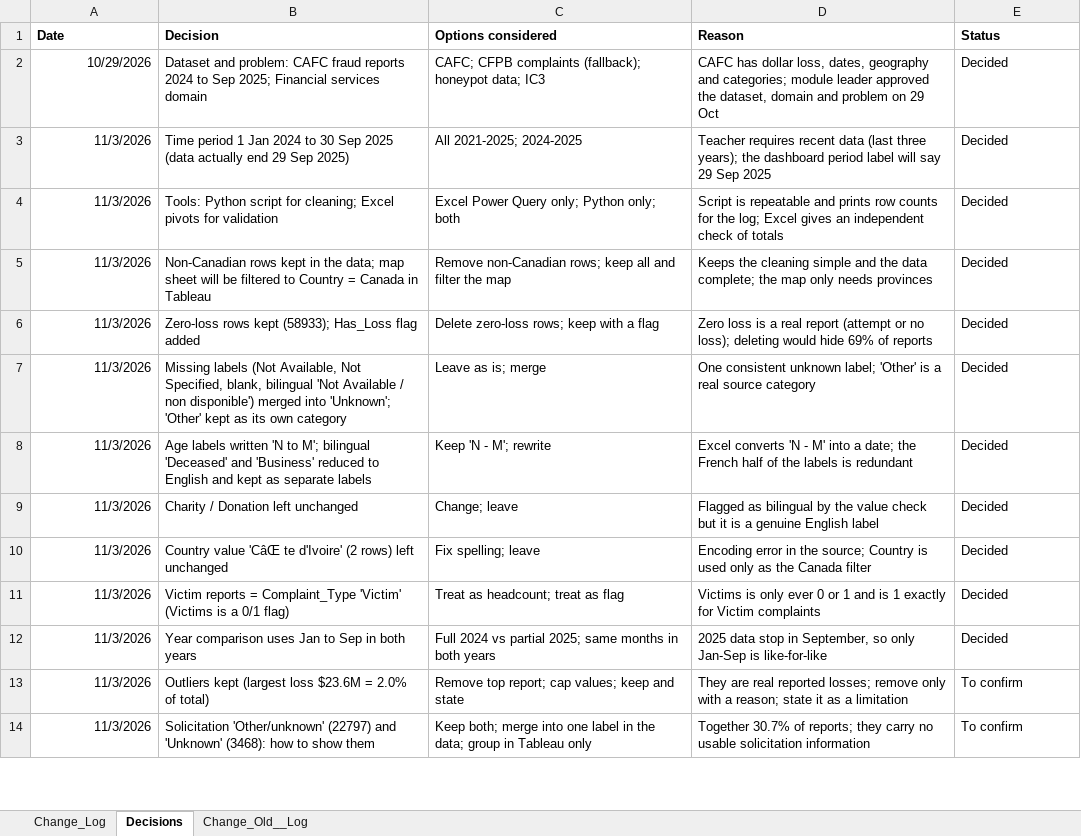
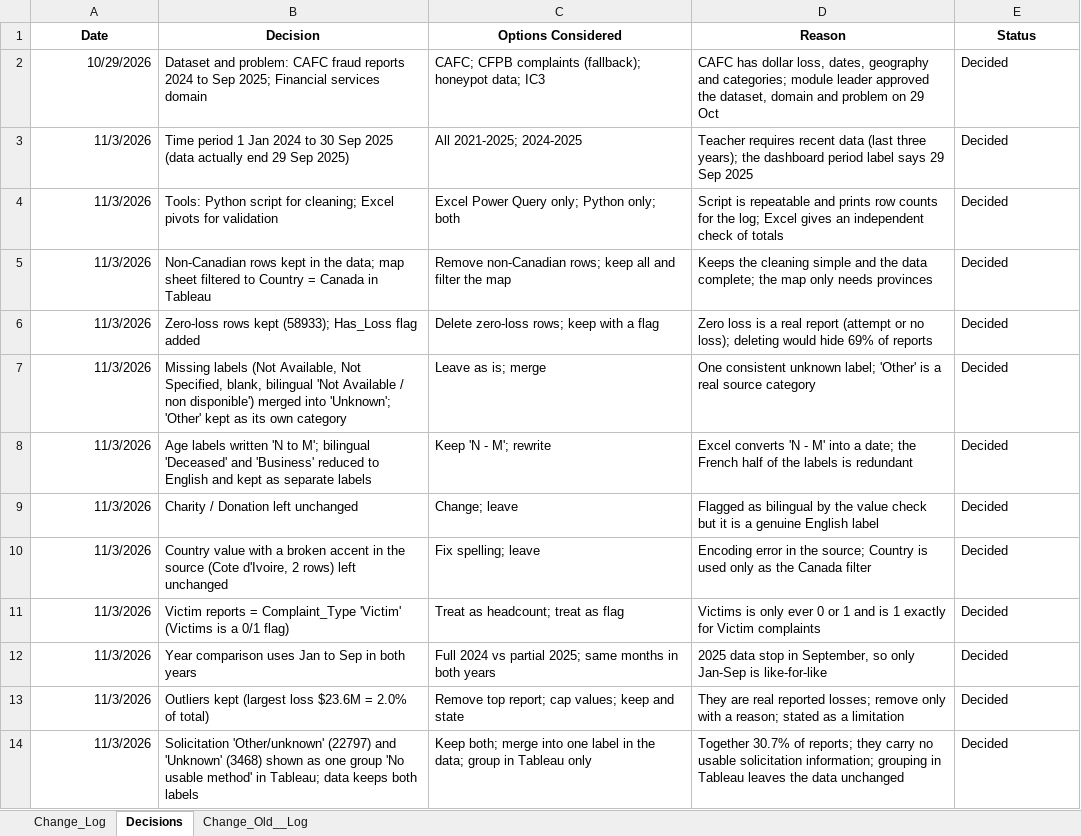
Before and after one commit to Nanak011/CAFCFRS_Visualization, an Excel workbook: change_log.xlsx, sheet Decisions, drawn as a sheet; only a part is shown; values as stored, in another font and other column widths than the file's, no borders; the diff covers the shown part only; the diff names each change by its address in the sheet, - before the commit and + after, or states it on an @@ line.

Commit message:
Created tableau dashboard and published

```diff
--- a/change_log.xlsx (sheet Decisions)
+++ b/change_log.xlsx (sheet Decisions)
-A1:E1 alignment: left
+A1:E1 alignment: center
-C1: Options considered
+C1: Options Considered
-D3 (Reason): …period label will say 29 Sep…
+D3 (Reason): …period label says 29 Sep…
-B5 (Decision): …map sheet will be filtered to…
+B5 (Decision): …map sheet filtered to…
-B10 (Decision): Country value 'CâŒ te d'Ivoire' (2 rows) left…
+B10 (Decision): Country value with a broken accent in the source (Cote d'Ivoire, 2 rows) left…
-D13 (Reason): …a reason; state it as a…
+D13 (Reason): …a reason; stated as a…
-E13:E14 (Status): To confirm
+E13:E14 (Status): Decided
-B14 (Decision): …and 'Unknown' (3468): how to show them
+B14 (Decision): …and 'Unknown' (3468) shown as one group 'No usable method' in Tableau; data keeps both labels
-D14 (Reason): …usable solicitation information
+D14 (Reason): …usable solicitation information; grouping in Tableau leaves the data unchanged
```
Also changed, not shown: 10 added rows and 4 edited cells elsewhere in this sheet, 7 other files.
